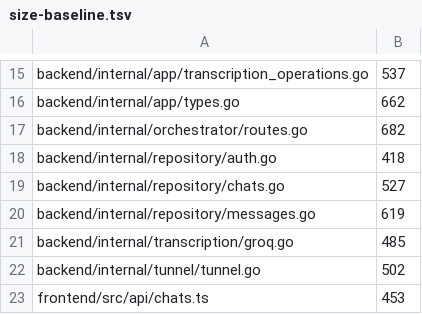
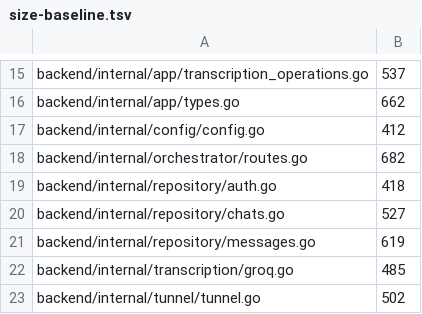
Before and after one commit to stovo-team/stovo, a TSV file: .architecture/size-baseline.tsv, drawn as a sheet; only a part is shown, gaps mark what is left out; the shorter side is filled out with more unchanged rows.

Commit message:
[Backend] Robust fallback to local database candidates and pass fallback env in pipeline

```diff
--- a/.architecture/size-baseline.tsv
+++ b/.architecture/size-baseline.tsv
@@ -16,2 +16,3 @@ backend/internal/app/transcription_operations.go	537
 backend/internal/app/types.go	662
+backend/internal/config/config.go	412
 backend/internal/orchestrator/routes.go	682
```
Also changed, not shown: 4 other files.
